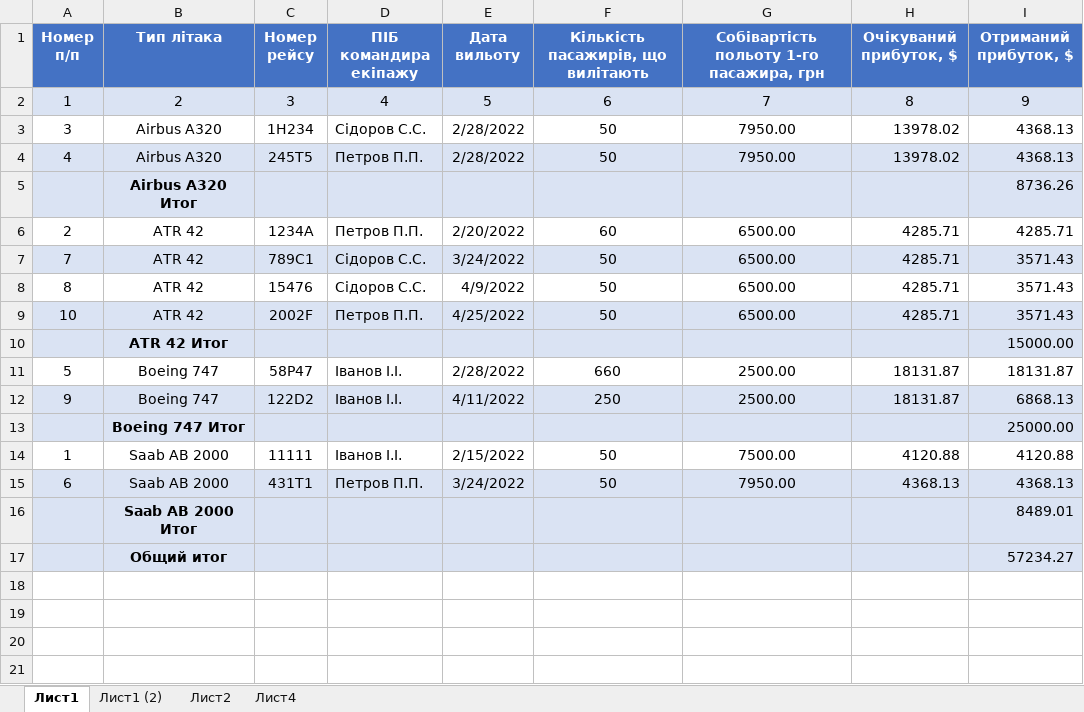
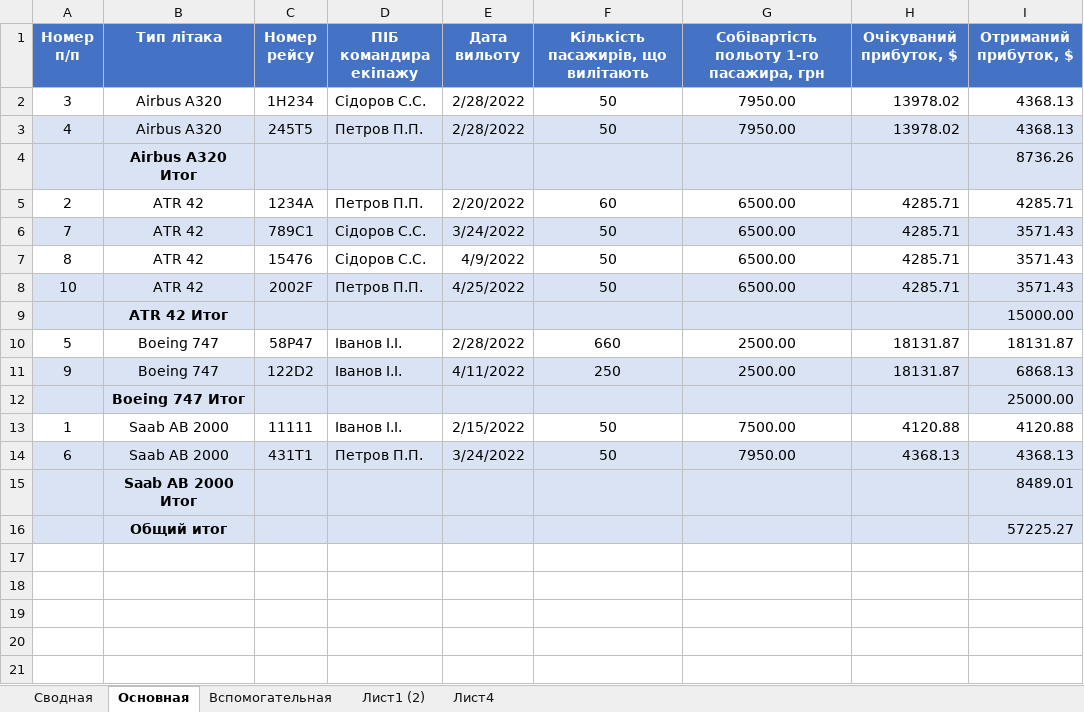
Before and after one commit to rezere/1.1, an Excel workbook: Office/1.xlsx, sheet Основная, drawn as a sheet; only a part is shown; the shorter side is filled out with more unchanged rows; values as stored, in another font and other column widths than the file's, no borders; charts and pictures not drawn; removed rows and columns are numbered as before the commit, all else as after; the diff names each change by its address in the sheet, - before the commit and + after, or states it on an @@ line.

```diff
--- a/Office/1.xlsx (sheet Основная)
+++ b/Office/1.xlsx (sheet Основная)
-sheet tab: Лист1
+sheet tab: Основная
-sheet tab: Лист2
+sheet tab: Вспомогательная
+sheet tab: Сводная
@@ sheet tab order changed: Сводная | Основная | Вспомогательная | Лист1 (2) | Лист4 @@
-row 2: 1 | 2 | 3 | 4 | 5 | 6 | 7 | 8 | 9
-I16 (Отриманий прибуток, $): 57234.27
+I16 (Отриманий прибуток, $): 57225.27
```
Also changed, not shown: sheet Лист1 (2), formulas that keep their value, charts or pictures, 10 other files.
